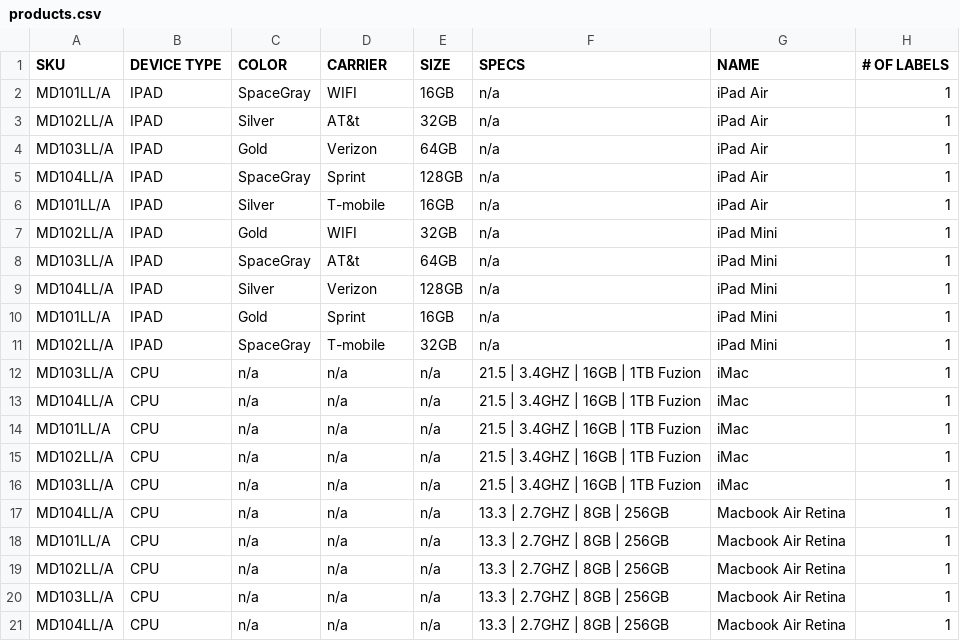
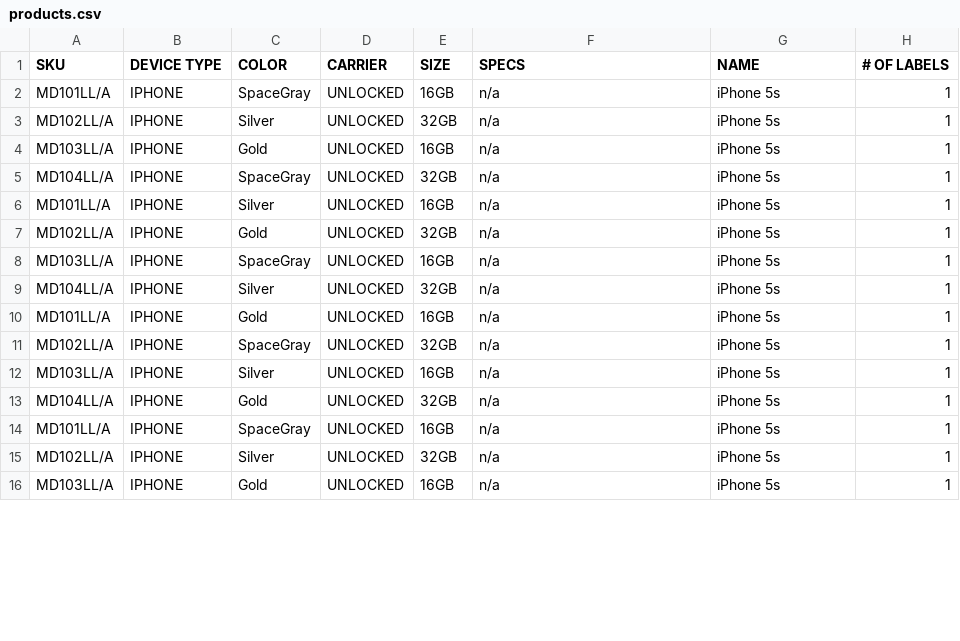
Before and after one commit to beachamc/labelScript, a CSV file: products.csv, drawn as a sheet; only a part is shown; the diff covers the shown part only.

```diff
--- a/products.csv
+++ b/products.csv
@@ -1,21 +1,16 @@
 SKU,DEVICE TYPE,COLOR,CARRIER,SIZE,SPECS,NAME,# OF LABELS
-MD101LL/A,IPAD,SpaceGray,WIFI,16GB,n/a,iPad Air,1
-MD102LL/A,IPAD,Silver,AT&t,32GB,n/a,iPad Air,1
-MD103LL/A,IPAD,Gold,Verizon,64GB,n/a,iPad Air,1
-MD104LL/A,IPAD,SpaceGray,Sprint,128GB,n/a,iPad Air,1
-MD101LL/A,IPAD,Silver,T-mobile,16GB,n/a,iPad Air,1
-MD102LL/A,IPAD,Gold,WIFI,32GB,n/a,iPad Mini,1
-MD103LL/A,IPAD,SpaceGray,AT&t,64GB,n/a,iPad Mini,1
-MD104LL/A,IPAD,Silver,Verizon,128GB,n/a,iPad Mini,1
-MD101LL/A,IPAD,Gold,Sprint,16GB,n/a,iPad Mini,1
-MD102LL/A,IPAD,SpaceGray,T-mobile,32GB,n/a,iPad Mini,1
-MD103LL/A,CPU,n/a,n/a,n/a,21.5 | 3.4GHZ | 16GB | 1TB Fuzion,iMac,1
-MD104LL/A,CPU,n/a,n/a,n/a,21.5 | 3.4GHZ | 16GB | 1TB Fuzion,iMac,1
-MD101LL/A,CPU,n/a,n/a,n/a,21.5 | 3.4GHZ | 16GB | 1TB Fuzion,iMac,1
-MD102LL/A,CPU,n/a,n/a,n/a,21.5 | 3.4GHZ | 16GB | 1TB Fuzion,iMac,1
-MD103LL/A,CPU,n/a,n/a,n/a,21.5 | 3.4GHZ | 16GB | 1TB Fuzion,iMac,1
-MD104LL/A,CPU,n/a,n/a,n/a,13.3 | 2.7GHZ | 8GB | 256GB,Macbook Air Retina,1
-MD101LL/A,CPU,n/a,n/a,n/a,13.3 | 2.7GHZ | 8GB | 256GB,Macbook Air Retina,1
-MD102LL/A,CPU,n/a,n/a,n/a,13.3 | 2.7GHZ | 8GB | 256GB,Macbook Air Retina,1
-MD103LL/A,CPU,n/a,n/a,n/a,13.3 | 2.7GHZ | 8GB | 256GB,Macbook Air Retina,1
-MD104LL/A,CPU,n/a,n/a,n/a,13.3 | 2.7GHZ | 8GB | 256GB,Macbook Air Retina,1
+MD101LL/A,IPHONE,SpaceGray,UNLOCKED,16GB,n/a,iPhone 5s,1
+MD102LL/A,IPHONE,Silver,UNLOCKED,32GB,n/a,iPhone 5s,1
+MD103LL/A,IPHONE,Gold,UNLOCKED,16GB,n/a,iPhone 5s,1
+MD104LL/A,IPHONE,SpaceGray,UNLOCKED,32GB,n/a,iPhone 5s,1
+MD101LL/A,IPHONE,Silver,UNLOCKED,16GB,n/a,iPhone 5s,1
+MD102LL/A,IPHONE,Gold,UNLOCKED,32GB,n/a,iPhone 5s,1
+MD103LL/A,IPHONE,SpaceGray,UNLOCKED,16GB,n/a,iPhone 5s,1
+MD104LL/A,IPHONE,Silver,UNLOCKED,32GB,n/a,iPhone 5s,1
+MD101LL/A,IPHONE,Gold,UNLOCKED,16GB,n/a,iPhone 5s,1
+MD102LL/A,IPHONE,SpaceGray,UNLOCKED,32GB,n/a,iPhone 5s,1
+MD103LL/A,IPHONE,Silver,UNLOCKED,16GB,n/a,iPhone 5s,1
+MD104LL/A,IPHONE,Gold,UNLOCKED,32GB,n/a,iPhone 5s,1
+MD101LL/A,IPHONE,SpaceGray,UNLOCKED,16GB,n/a,iPhone 5s,1
+MD102LL/A,IPHONE,Silver,UNLOCKED,32GB,n/a,iPhone 5s,1
+MD103LL/A,IPHONE,Gold,UNLOCKED,16GB,n/a,iPhone 5s,1
```
Also changed, not shown: 5 added rows elsewhere in this file, 8 other files.
